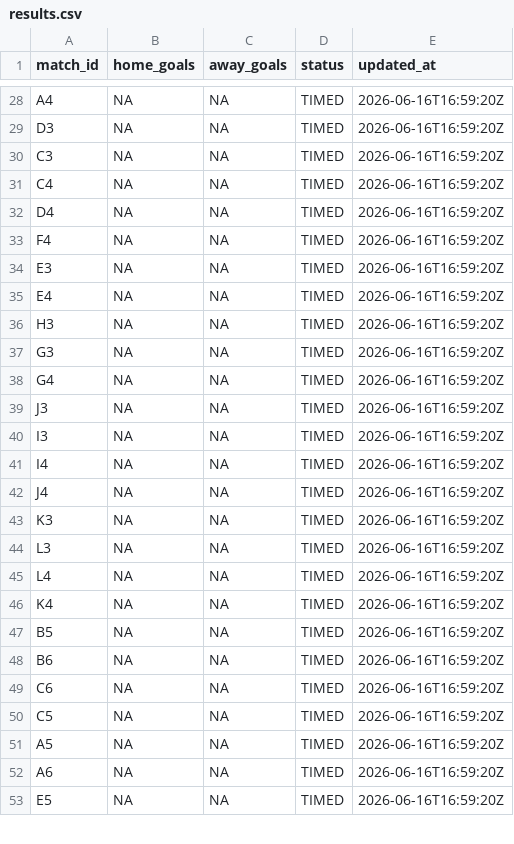
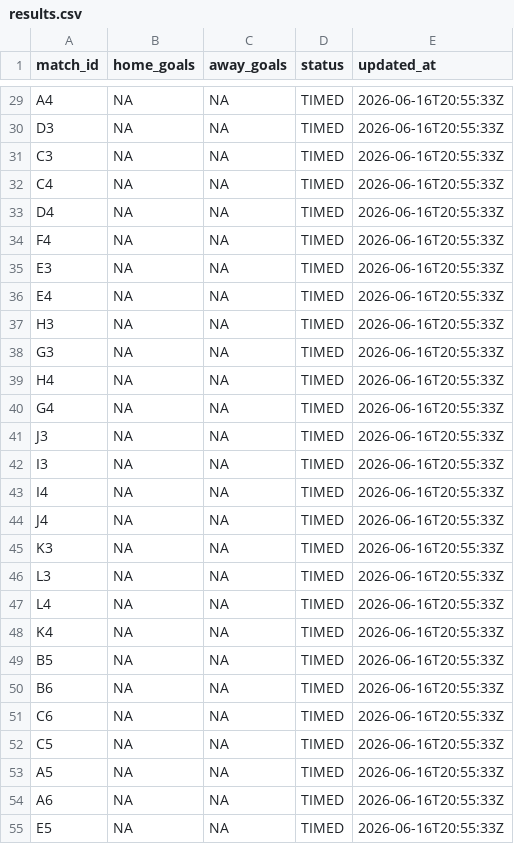
Before and after one commit to ninibini99/worldcup-betting-game, a CSV file: data/results.csv, drawn as a sheet; only a part is shown, gaps mark what is left out; addresses are those after the commit; the diff covers the shown part only; the diff names each change by its address in the sheet, - before the commit and + after, or states it on an @@ line.

```diff
--- a/data/results.csv
+++ b/data/results.csv
-E29:E38 (updated_at): 2026-06-16T16:59:20Z
+E29:E38 (updated_at): 2026-06-16T20:55:33Z
+row 39: H4 | NA | NA | TIMED | 2026-06-16T20:55:33Z
-E40:E55 (updated_at): 2026-06-16T16:59:20Z
+E40:E55 (updated_at): 2026-06-16T20:55:33Z
```
Also changed, not shown: 2 added rows and 45 edited cells elsewhere in this file, 4 other files.
